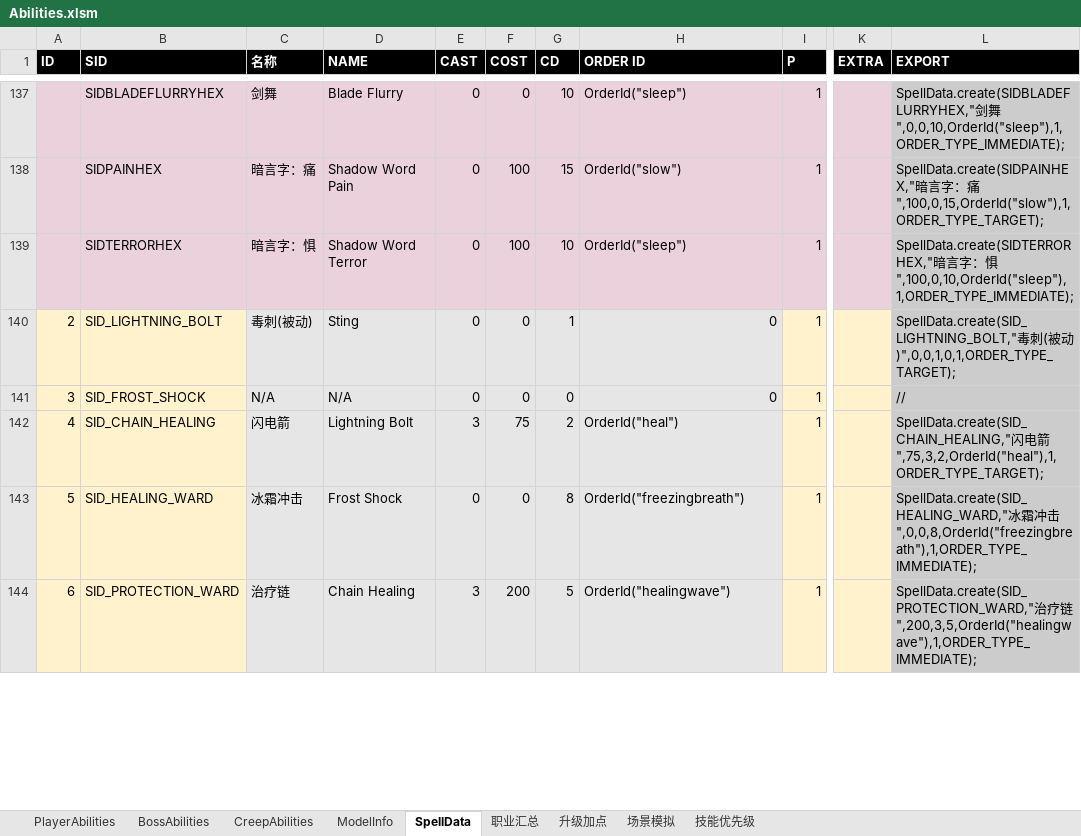
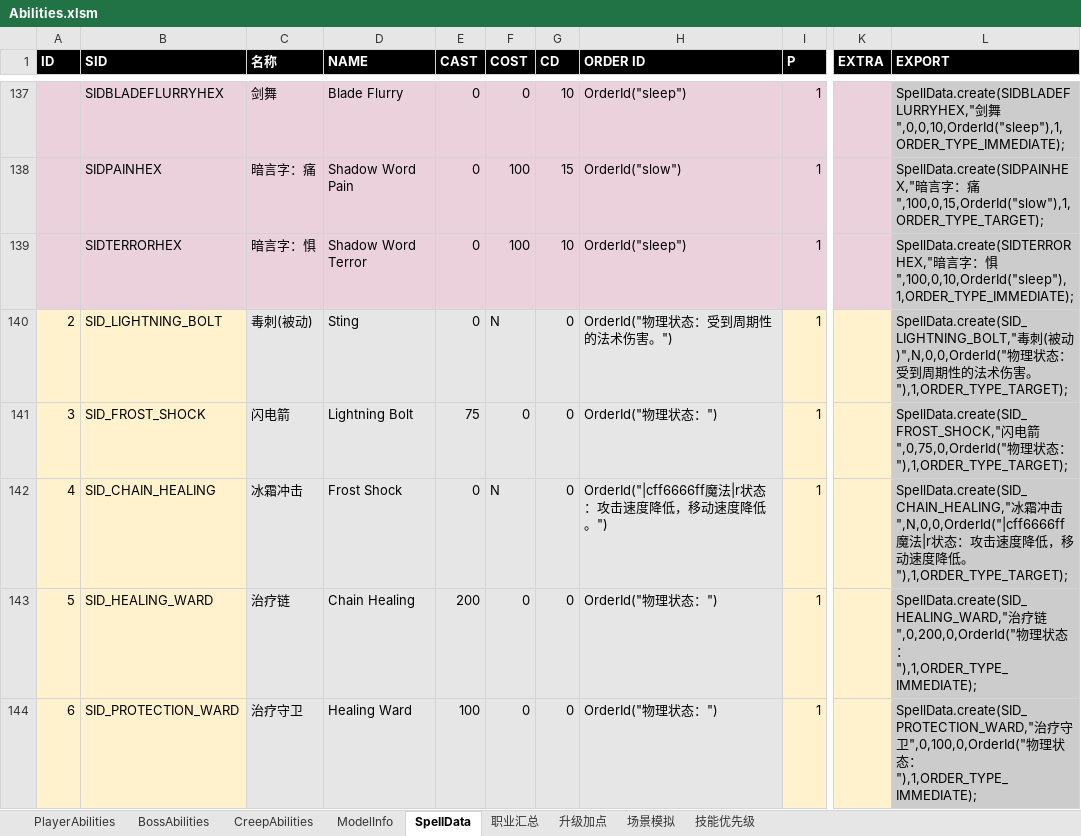
Before and after one commit to yatyricky/Zulaman-WE, an Excel workbook: dev/Abilities.xlsm, sheet SpellData, drawn as a sheet; only a part is shown, gaps mark what is left out; values as stored, in another font and other column widths than the file's, no borders; the diff covers the shown part only; the diff names each change by its address in the sheet, - before the commit and + after, or states it on an @@ line.

```diff
--- a/dev/Abilities.xlsm (sheet SpellData)
+++ b/dev/Abilities.xlsm (sheet SpellData)
-F140 (COST): 0
+F140 (COST): N
-G140 (CD): 1
+G140 (CD): 0
-H140 (ORDER ID): 0
+H140 (ORDER ID): OrderId("物理状态：受到周期性的法术伤害。")
-L140 (EXPORT): …被动)",0,0,1,0,1,ORDER_TYPE_TARGET);
+L140 (EXPORT): …被动)",N,0,0,OrderId("物理状态：受到周期性的法术伤害。"),1,ORDER_TYPE_TARGET);
-C141 (名称): N/A
+C141 (名称): 闪电箭
-D141 (NAME): N/A
+D141 (NAME): Lightning Bolt
-E141 (CAST): 0
+E141 (CAST): 75
-H141 (ORDER ID): 0
+H141 (ORDER ID): OrderId("物理状态：")
-L141 (EXPORT): //
+L141 (EXPORT): SpellData.create(SID_FROST_SHOCK,"闪电箭",0,75,0,OrderId("物理状态："),1,ORDER_TYPE_TARGET);
-C142 (名称): 闪电箭
+C142 (名称): 冰霜冲击
-D142 (NAME): Lightning Bolt
+D142 (NAME): Frost Shock
-E142 (CAST): 3
+E142 (CAST): 0
-F142 (COST): 75
+F142 (COST): N
-G142 (CD): 2
+G142 (CD): 0
-H142 (ORDER ID): OrderId("heal")
+H142 (ORDER ID): OrderId("|cff6666ff魔法|r状态：攻击速度降低，移动速度降低。")
-L142 (EXPORT): SpellData.create(SID_CHAIN_HEALING,"闪电箭",75,3,2,OrderId("heal"),1,ORDER_TYPE_TARGET);
+L142 (EXPORT): SpellData.create(SID_CHAIN_HEALING,"冰霜冲击",N,0,0,OrderId("|cff6666ff魔法|r状态：攻击速度降低，移动速度降低。"),1,ORDER_TYPE_TARGET);
-C143 (名称): 冰霜冲击
+C143 (名称): 治疗链
-D143 (NAME): Frost Shock
+D143 (NAME): Chain Healing
-E143 (CAST): 0
+E143 (CAST): 200
-G143 (CD): 8
+G143 (CD): 0
-H143 (ORDER ID): OrderId("freezingbreath")
+H143 (ORDER ID): OrderId("物理状态：")
-L143 (EXPORT): SpellData.create(SID_HEALING_WARD,"冰霜冲击",0,0,8,OrderId("freezingbreath"),1,ORDER_TYPE_IMMEDIATE);
+L143 (EXPORT): SpellData.create(SID_HEALING_WARD,"治疗链",0,200,0,OrderId("物理状态："),1,ORDER_TYPE_IMMEDIATE);
-C144 (名称): 治疗链
+C144 (名称): 治疗守卫
-D144 (NAME): Chain Healing
+D144 (NAME): Healing Ward
-E144 (CAST): 3
+E144 (CAST): 100
-F144 (COST): 200
+F144 (COST): 0
-G144 (CD): 5
+G144 (CD): 0
-H144 (ORDER ID): OrderId("healingwave")
+H144 (ORDER ID): OrderId("物理状态：")
-L144 (EXPORT): …治疗链",200,3,5,OrderId("healingwave"),1,ORDER_TYPE_IMMEDIATE);
+L144 (EXPORT): …治疗守卫",0,100,0,OrderId("物理状态："),1,ORDER_TYPE_IMMEDIATE);
```
Also changed, not shown: 124 edited cells elsewhere in this sheet, sheet CreepAbilities, sheet BossAbilities, formulas that keep their value, 4 other files.
